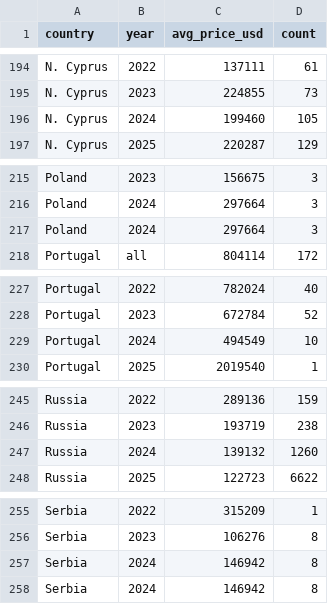
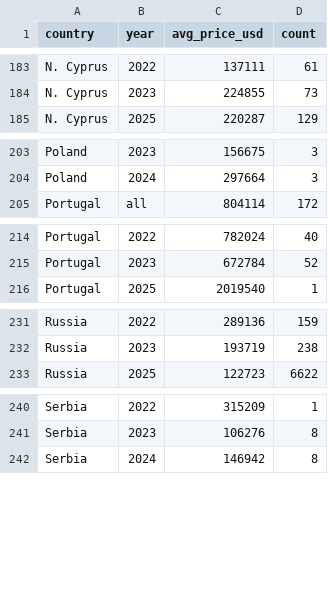
Before and after one commit to liawyihui/FIT3179_Assignment2, a CSV file: data/property_distribution.csv, drawn as a sheet; only a part is shown, gaps mark what is left out; the diff covers the shown part only.

```diff
--- a/data/property_distribution.csv
+++ b/data/property_distribution.csv
@@ -195,3 +184,2 @@ N. Cyprus,2022,137111,61
 N. Cyprus,2023,224855,73
-N. Cyprus,2024,199460,105
 N. Cyprus,2025,220287,129
@@ -216,3 +204,2 @@ Poland,2023,156675,3
 Poland,2024,297664,3
-Poland,2024,297664,3
 Portugal,all,804114,172
@@ -228,3 +215,2 @@ Portugal,2022,782024,40
 Portugal,2023,672784,52
-Portugal,2024,494549,10
 Portugal,2025,2019540,1
@@ -246,3 +232,2 @@ Russia,2022,289136,159
 Russia,2023,193719,238
-Russia,2024,139132,1260
 Russia,2025,122723,6622
@@ -256,3 +241,2 @@ Serbia,2022,315209,1
 Serbia,2023,106276,8
-Serbia,2024,146942,8
 Serbia,2024,146942,8
```
Also changed, not shown: 16 removed rows elsewhere in this file.
